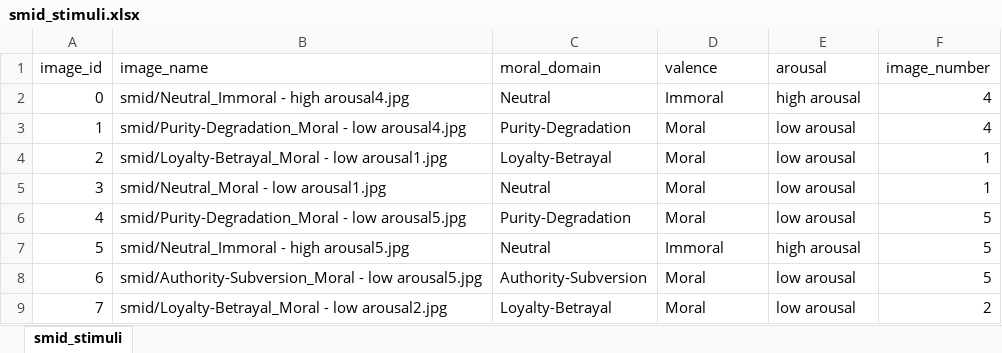
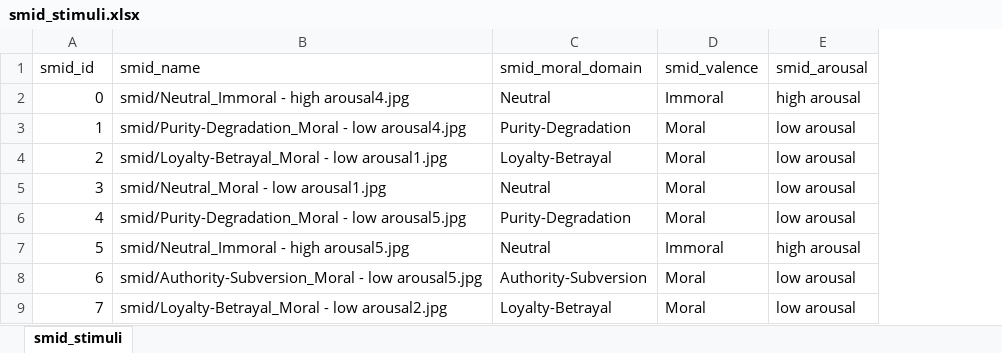
Before and after one commit to ams-morality-lab/mft_replic_psychopy, an Excel workbook: smid_stimuli.xlsx, sheet smid_stimuli, drawn as a sheet; only a part is shown; values as stored, in another font and other column widths than the file's, no borders; removed rows and columns are numbered as before the commit, all else as after; the diff names each change by its address in the sheet, - before the commit and + after, or states it on an @@ line.

Commit message:
Add files via upload
- Added Newsclips to the paradigm (can not upload them, because to large)
- Shortened SMID loop
- Added Slider Control via g (left) and b (right).
- Response time and history are stored in separate keyboard input (every pressed key is stored). In future, this might work via the slider control.

```diff
--- a/smid_stimuli.xlsx (sheet smid_stimuli)
+++ b/smid_stimuli.xlsx (sheet smid_stimuli)
-column F, rows 2-9: 4 | 4 | 1 | 1 | 5 | 5 | 5 | 2
-row 1: image_id | image_name | moral_domain | valence | arousal | image_number
+row 1: smid_id | smid_name | smid_moral_domain | smid_valence | smid_arousal
```
Also changed, not shown: vig_text_dutch.xlsx, vig_text_english.xlsx, 3 other files.
